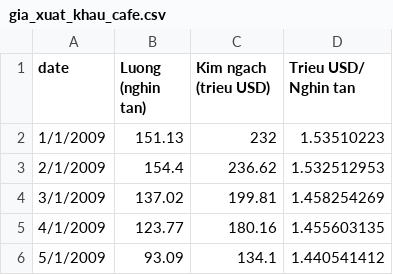
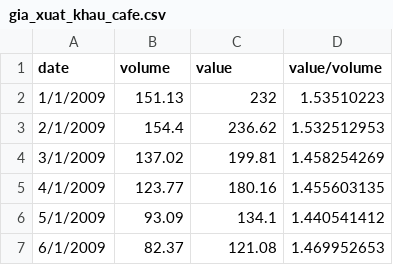
Before and after one commit to thuongh2/FinalProject, a CSV file: data_final/CaPhe/gia_xuat_khau_cafe.csv, drawn as a sheet; only a part is shown; the shorter side is filled out with more unchanged rows.

Commit message:
Update gia_xuat_khau_cafe.csv

```diff
--- a/data_final/CaPhe/gia_xuat_khau_cafe.csv
+++ b/data_final/CaPhe/gia_xuat_khau_cafe.csv
@@ -1,2 +1,2 @@
-date,Luong (nghin tan),Kim ngach (trieu USD),Trieu USD/ Nghin tan
+date,volume,value,value/volume
 1/1/2009,151.13,232,1.53510223
```
